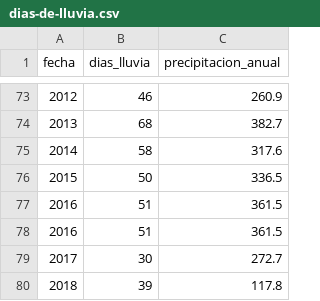
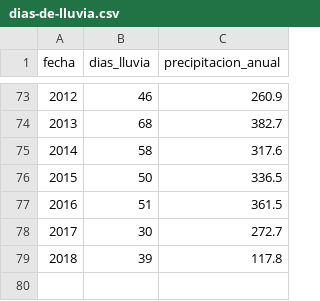
Before and after one commit to vulturno/forno, a CSV file: csv/dias-de-lluvia.csv, drawn as a sheet; only a part is shown, gaps mark what is left out.

```diff
--- a/csv/dias-de-lluvia.csv
+++ b/csv/dias-de-lluvia.csv
@@ -77,3 +77,2 @@ fecha,dias_lluvia,precipitacion_anual
 2016,51,361.5
-2016,51,361.5
 2017,30,272.7
```
Also changed, not shown: 1 other file.
